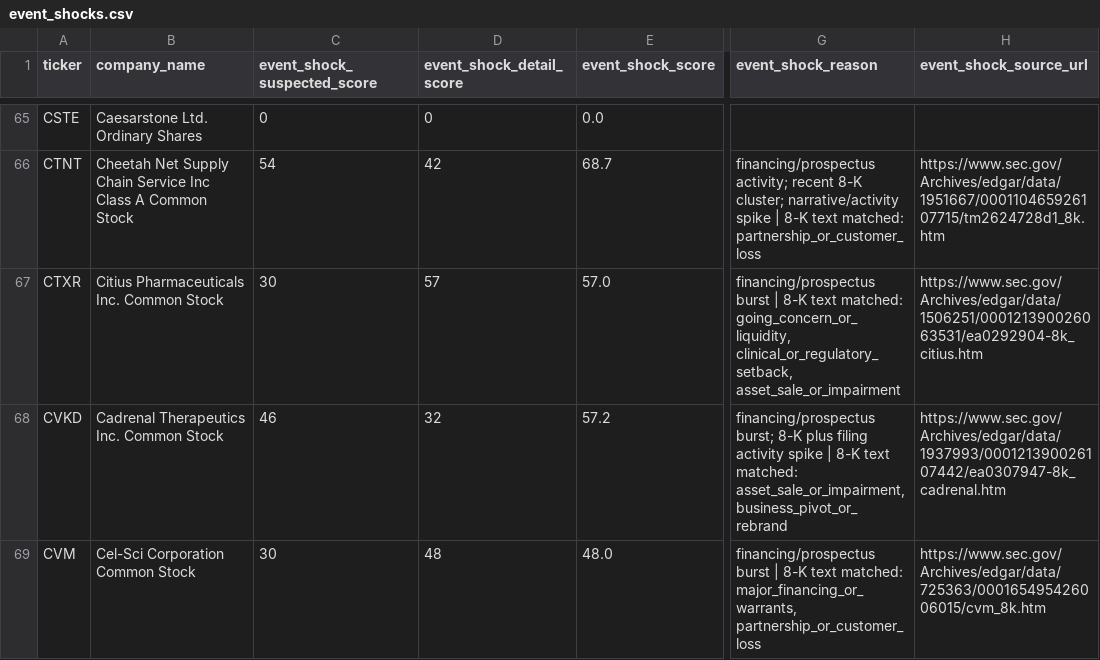
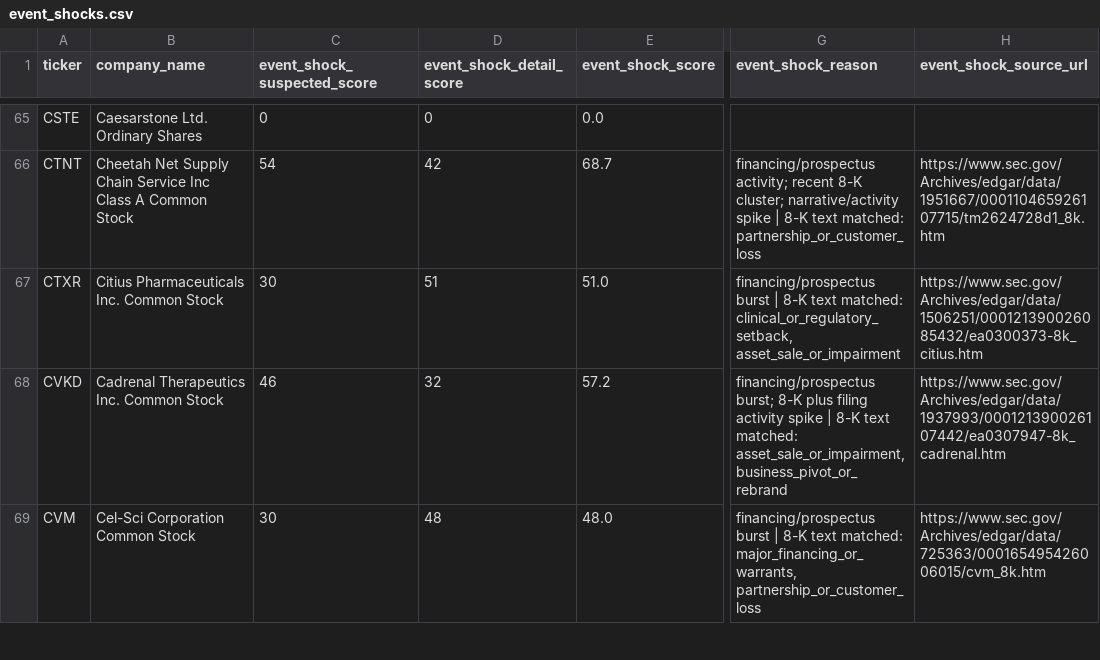
Before and after one commit to Kastnermj/mysterymachine, a CSV file: data/processed/event_shocks.csv, drawn as a sheet; only a part is shown, gaps mark what is left out; the diff covers the shown part only; the diff names each change by its address in the sheet, - before the commit and + after, or states it on an @@ line.

```diff
--- a/data/processed/event_shocks.csv
+++ b/data/processed/event_shocks.csv
-D67 (event_shock_detail_score): 57
+D67 (event_shock_detail_score): 51
-E67 (event_shock_score): 57.0
+E67 (event_shock_score): 51.0
-G67 (event_shock_reason): …text matched: going_concern_or_liquidity, clinical_or_regulatory_setback, asset_sale_or_impairment
+G67 (event_shock_reason): …text matched: clinical_or_regulatory_setback, asset_sale_or_impairment
-H67 (event_shock_source_url): https://www.sec.gov/Archives/edgar/data/1506251/000121390026063531/ea0292904-8k_citius.htm
+H67 (event_shock_source_url): https://www.sec.gov/Archives/edgar/data/1506251/000121390026085432/ea0300373-8k_citius.htm
```
Also changed, not shown: 16 edited cells elsewhere in this file, data/processed/price_history_features.csv, data/processed/research_batch.csv, 9 other files.
